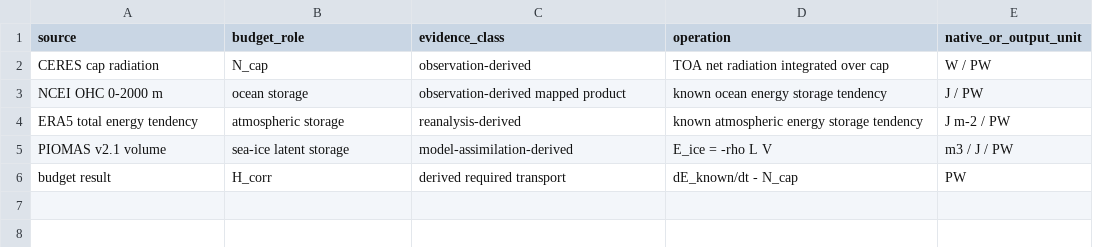
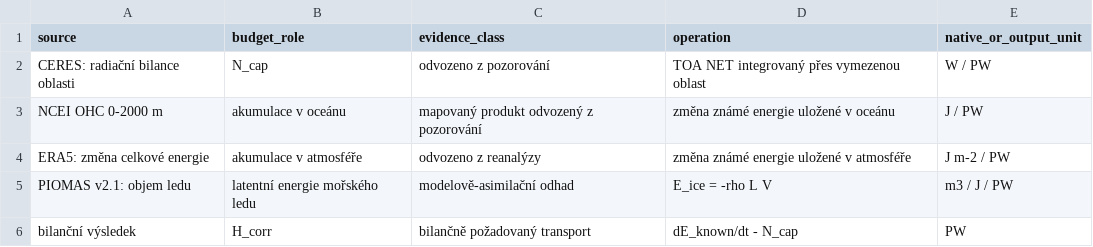
Before and after one commit to nabiknab-eng/earth-energy-redistribution, a CSV file: data/fig10_storage_correction_schematic.csv, drawn as a sheet.

Commit message:
Refresh atlas plot data exports

```diff
--- a/data/fig10_storage_correction_schematic.csv
+++ b/data/fig10_storage_correction_schematic.csv
@@ -1,6 +1,6 @@
 source,budget_role,evidence_class,operation,native_or_output_unit
-CERES cap radiation,N_cap,observation-derived,TOA net radiation integrated over cap,W / PW
-NCEI OHC 0-2000 m,ocean storage,observation-derived mapped product,known ocean energy storage tendency,J / PW
-ERA5 total energy tendency,atmospheric storage,reanalysis-derived,known atmospheric energy storage tendency,J m-2 / PW
-PIOMAS v2.1 volume,sea-ice latent storage,model-assimilation-derived,E_ice = -rho L V,m3 / J / PW
-budget result,H_corr,derived required transport,dE_known/dt - N_cap,PW
+CERES: radiační bilance oblasti,N_cap,odvozeno z pozorování,TOA NET integrovaný přes vymezenou oblast,W / PW
+NCEI OHC 0-2000 m,akumulace v oceánu,mapovaný produkt odvozený z pozorování,změna známé energie uložené v oceánu,J / PW
+ERA5: změna celkové energie,akumulace v atmosféře,odvozeno z reanalýzy,změna známé energie uložené v atmosféře,J m-2 / PW
+PIOMAS v2.1: objem ledu,latentní energie mořského ledu,modelově-asimilační odhad,E_ice = -rho L V,m3 / J / PW
+bilanční výsledek,H_corr,bilančně požadovaný transport,dE_known/dt - N_cap,PW
```
